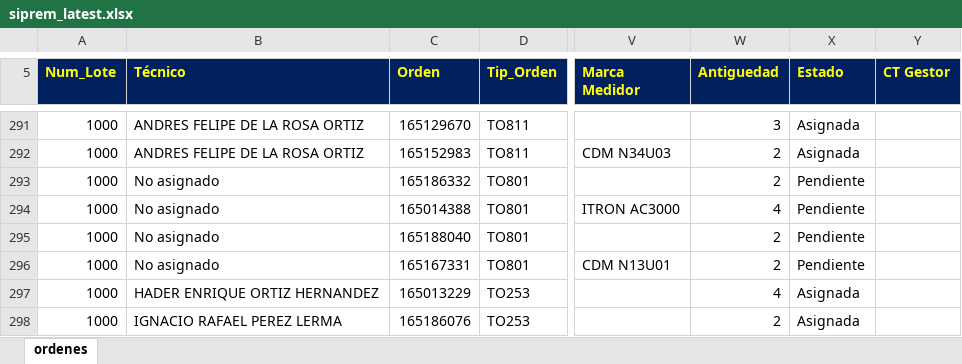
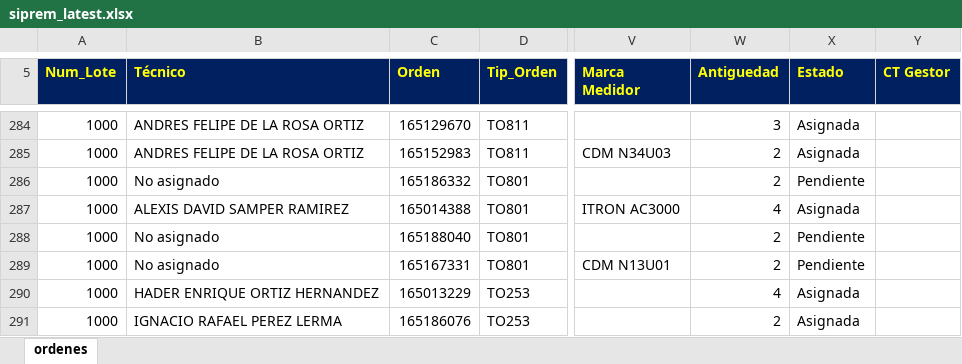
Before and after one commit to vikano27-debug/Dashboard_ING_VOA, an Excel workbook: siprem_latest.xlsx, sheet ordenes, drawn as a sheet; only a part is shown, gaps mark what is left out; values as stored, in another font and other column widths than the file's, no borders; addresses are those after the commit; the diff covers the shown part only; the diff names each change by its address in the sheet, - before the commit and + after, or states it on an @@ line.

Commit message:
Actualizacion automatica SIPREM y Casuistica

```diff
--- a/siprem_latest.xlsx (sheet ordenes)
+++ b/siprem_latest.xlsx (sheet ordenes)
-B287 (Técnico): No asignado
+B287 (Técnico): ALEXIS DAVID SAMPER RAMIREZ
-X287 (Estado): Pendiente
+X287 (Estado): Asignada
```
Also changed, not shown: 25 added rows, 39 removed rows and 120 edited cells elsewhere in this sheet.
